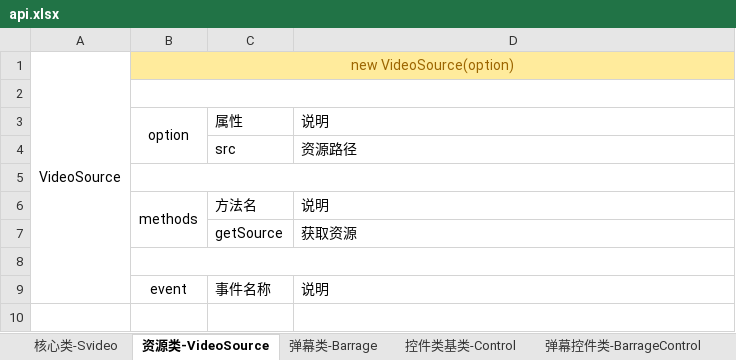
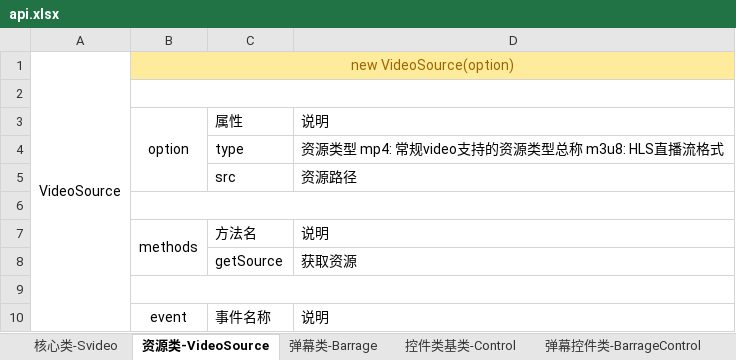
Before and after one commit to shuaiwu95/superVideo, an Excel workbook: api/api.xlsx, sheet 资源类-VideoSource, drawn as a sheet; values as stored, in another font and other column widths than the file's, no borders; the diff names each change by its address in the sheet, - before the commit and + after, or states it on an @@ line.

Commit message:
API更新

```diff
--- a/api/api.xlsx (sheet 资源类-VideoSource)
+++ b/api/api.xlsx (sheet 资源类-VideoSource)
+row 4:  |  | type | 资源类型 mp4: 常规video支持的资源类型总称 m3u8: HLS直播流格式
```
